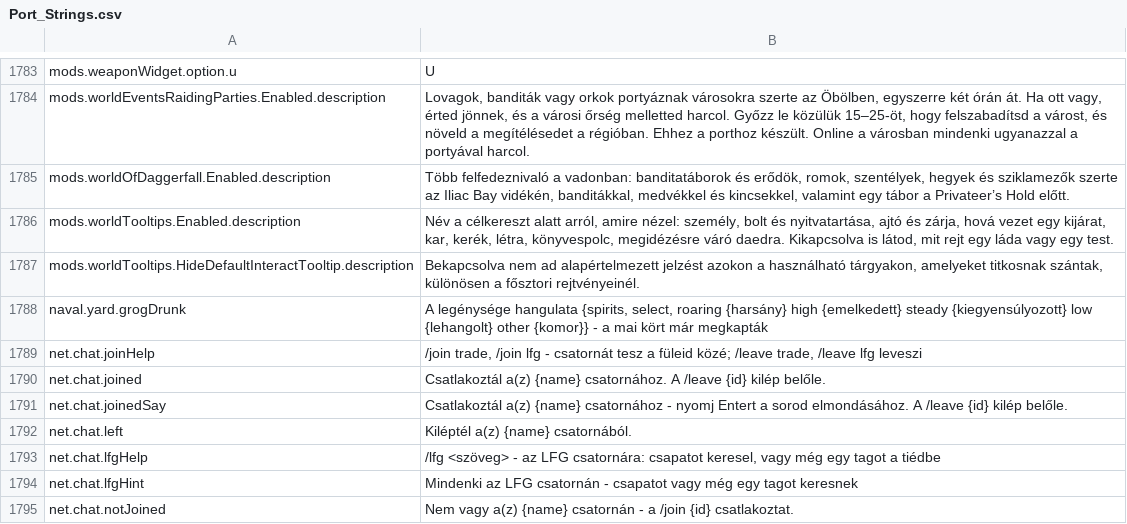
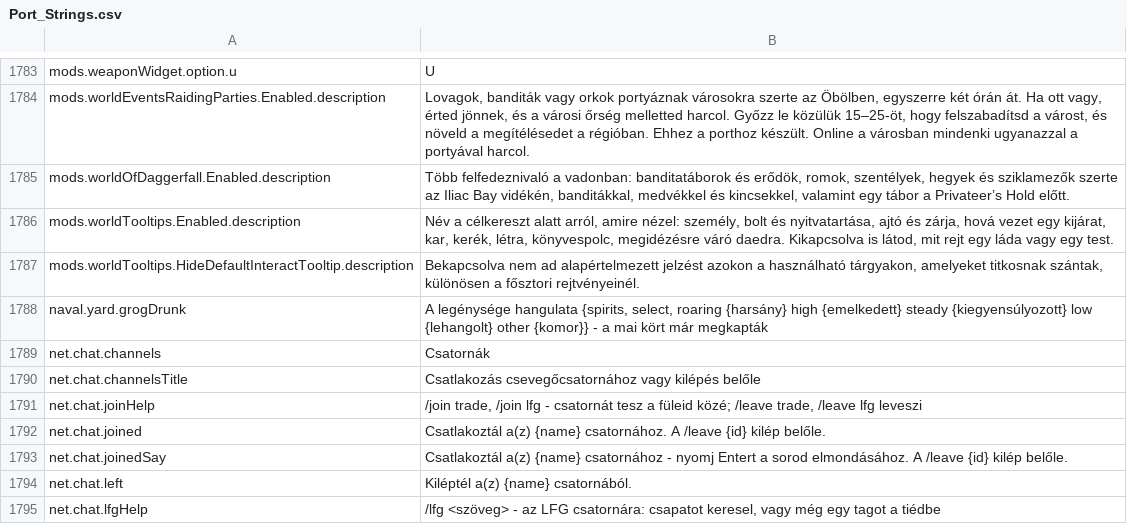
Before and after one commit to Betawolf1213/daggerfall-js-source-voice, a CSV file: locales/hu/Port_Strings.csv, drawn as a sheet; only a part is shown, gaps mark what is left out; the shorter side is filled out with more unchanged rows.

```diff
--- a/locales/hu/Port_Strings.csv
+++ b/locales/hu/Port_Strings.csv
@@ -1788,2 +1788,4 @@ mods.worldTooltips.HideDefaultInteractTooltip.description,"Bekapcsolva nem ad al
 naval.yard.grogDrunk,"A legénysége hangulata {spirits, select, roaring {harsány} high {emelkedett} steady {kiegyensúlyozott} low {lehangolt} other {komor}} - a mai kört már megkapták"
+net.chat.channels,"Csatornák"
+net.chat.channelsTitle,"Csatlakozás csevegőcsatornához vagy kilépés belőle"
 net.chat.joinHelp,"/join trade, /join lfg - csatornát tesz a füleid közé; /leave trade, /leave lfg leveszi"
```
Also changed, not shown: locales/bg/Port_Strings.csv, locales/el/Port_Strings.csv, 45 other files.
